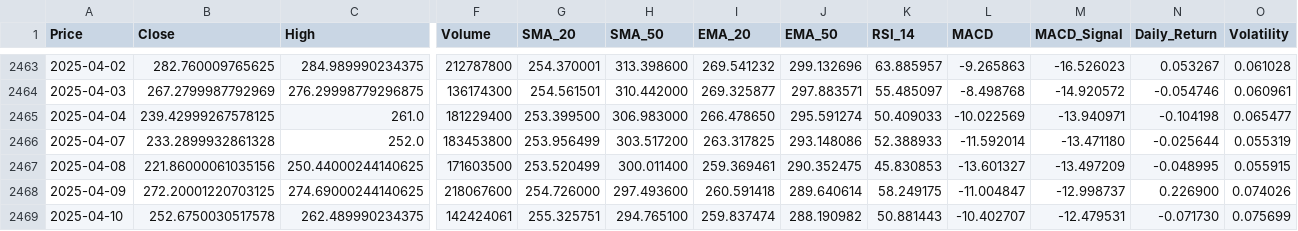
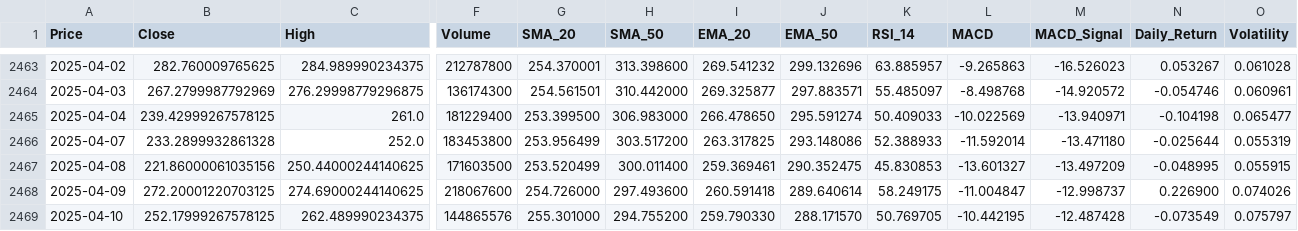
Before and after one commit to Tannngoc/Capstone2_project_BE, a CSV file: app/db/TSLA_stock.csv, drawn as a sheet; only a part is shown, gaps mark what is left out; the diff names each change by its address in the sheet, - before the commit and + after, or states it on an @@ line.

```diff
--- a/app/db/TSLA_stock.csv
+++ b/app/db/TSLA_stock.csv
-B2469 (Close): 252.6750030517578
+B2469 (Close): 252.17999267578125
-F2469 (Volume): 142424061
+F2469 (Volume): 144865576
-G2469 (SMA_20): 255.325751
+G2469 (SMA_20): 255.301000
-H2469 (SMA_50): 294.765100
+H2469 (SMA_50): 294.755200
-I2469 (EMA_20): 259.837474
+I2469 (EMA_20): 259.790330
-J2469 (EMA_50): 288.190982
+J2469 (EMA_50): 288.171570
-K2469 (RSI_14): 50.881443
+K2469 (RSI_14): 50.769705
-L2469 (MACD): -10.402707
+L2469 (MACD): -10.442195
-M2469 (MACD_Signal): -12.479531
+M2469 (MACD_Signal): -12.487428
-N2469 (Daily_Return): -0.071730
+N2469 (Daily_Return): -0.073549
-O2469 (Volatility): 0.075699
+O2469 (Volatility): 0.075797
```
Also changed, not shown: app/db/AAPL_stock.csv, app/db/IBM_stock.csv, 2 other files.
